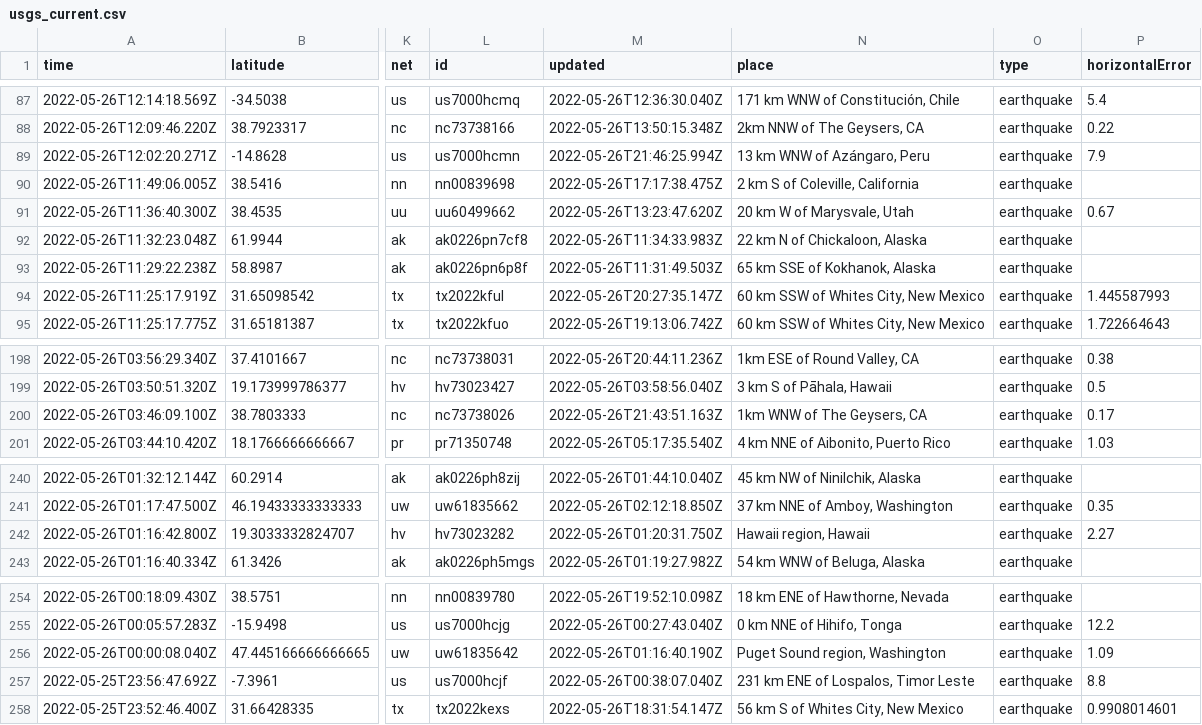
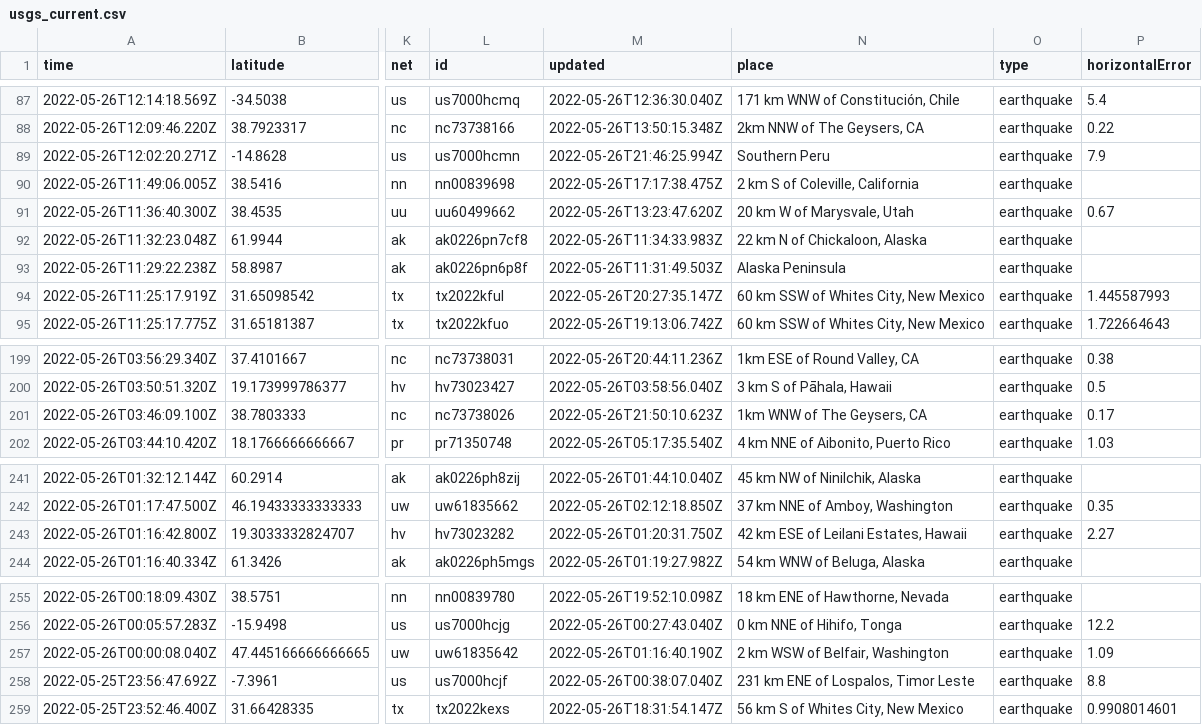
Before and after one commit to CHelmsenterprisenewscom/my-reporting-robot, a CSV file: usgs_current.csv, drawn as a sheet; only a part is shown, gaps mark what is left out; addresses are those after the commit; the diff covers the shown part only; the diff names each change by its address in the sheet, - before the commit and + after, or states it on an @@ line.

```diff
--- a/usgs_current.csv
+++ b/usgs_current.csv
-N89 (place): 13 km WNW of Azángaro, Peru
+N89 (place): Southern Peru
-N93 (place): 65 km SSE of Kokhanok, Alaska
+N93 (place): Alaska Peninsula
-M201 (updated): 2022-05-26T21:43:51.163Z
+M201 (updated): 2022-05-26T21:50:10.623Z
-N243 (place): Hawaii region, Hawaii
+N243 (place): 42 km ESE of Leilani Estates, Hawaii
-N257 (place): Puget Sound region, Washington
+N257 (place): 2 km WSW of Belfair, Washington
```
Also changed, not shown: 2 added rows, 4 removed rows and 13 edited cells elsewhere in this file.
